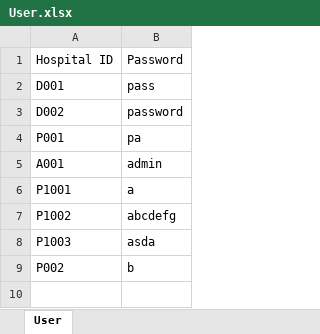
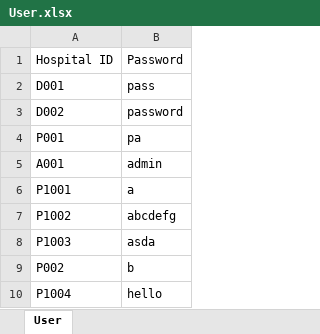
Before and after one commit to theresatree/SC2002, an Excel workbook: sc2002/src/main/resources/User.xlsx, sheet User, drawn as a sheet; values as stored, in another font and other column widths than the file's, no borders; the diff names each change by its address in the sheet, - before the commit and + after, or states it on an @@ line.

Commit message:
Created register for patient + did main menu + made login non-case sensitive

```diff
--- a/sc2002/src/main/resources/User.xlsx (sheet User)
+++ b/sc2002/src/main/resources/User.xlsx (sheet User)
+row 10: P1004 | hello
```
Also changed, not shown: sc2002/src/main/resources/Patient_List.xlsx, sc2002/target/classes/Patient_List.xlsx, 10 other files.
